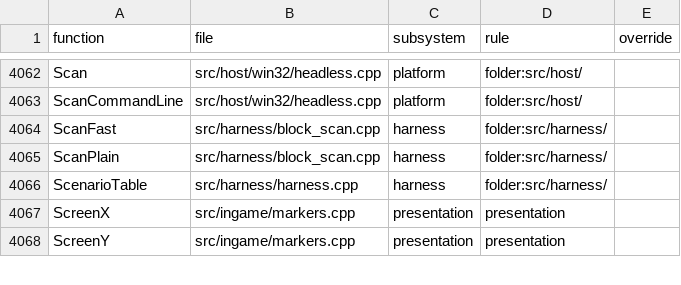
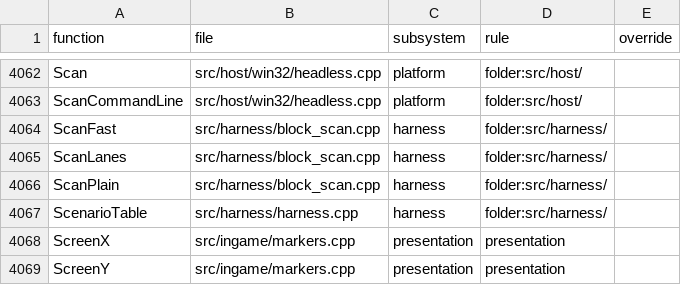
Before and after one commit to ozgb/byte-tactics-moddable, a CSV file: data/subsystems.csv, drawn as a sheet; only a part is shown, gaps mark what is left out.

```diff
--- a/data/subsystems.csv
+++ b/data/subsystems.csv
@@ -4064,2 +4064,3 @@ ScanCommandLine,src/host/win32/headless.cpp,platform,folder:src/host/,
 ScanFast,src/harness/block_scan.cpp,harness,folder:src/harness/,
+ScanLanes,src/harness/block_scan.cpp,harness,folder:src/harness/,
 ScanPlain,src/harness/block_scan.cpp,harness,folder:src/harness/,
```
Also changed, not shown: data/state_classes.csv, 2 other files.
